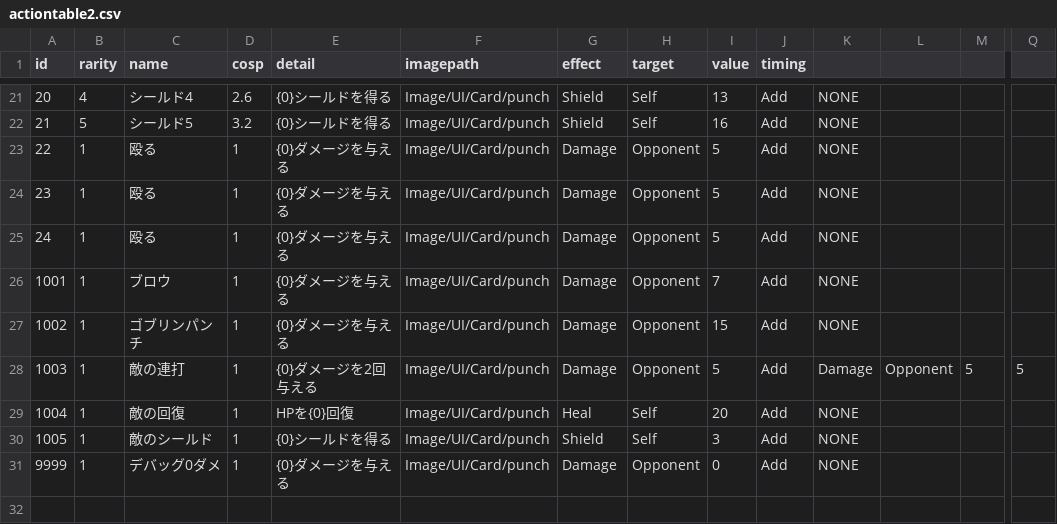
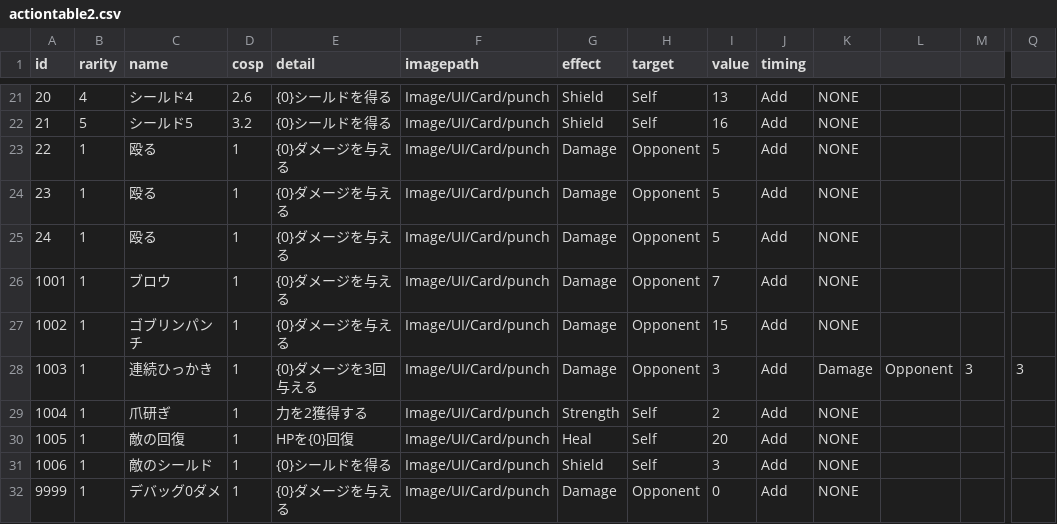
Before and after one commit to yamashita8655/STSLike, a CSV file: Assets/Resources/Csv/actiontable2.csv, drawn as a sheet; only a part is shown, gaps mark what is left out; rows hold the shown columns only; the diff names each change by its address in the sheet, - before the commit and + after, or states it on an @@ line.

```diff
--- a/Assets/Resources/Csv/actiontable2.csv
+++ b/Assets/Resources/Csv/actiontable2.csv
-C28 (name): 敵の連打
+C28 (name): 連続ひっかき
-E28 (detail): {0}ダメージを2回与える
+E28 (detail): {0}ダメージを3回与える
-I28 (value): 5
+I28 (value): 3
-M28: 5
+M28: 3
-Q28: 5
+Q28: 3
-C29 (name): 敵の回復
+C29 (name): 爪研ぎ
-E29 (detail): HPを{0}回復
+E29 (detail): 力を2獲得する
-G29 (effect): Heal
+G29 (effect): Strength
-I29 (value): 20
+I29 (value): 2
-C30 (name): 敵のシールド
+C30 (name): 敵の回復
-E30 (detail): {0}シールドを得る
+E30 (detail): HPを{0}回復
-G30 (effect): Shield
+G30 (effect): Heal
-I30 (value): 3
+I30 (value): 20
+row 31: 1006 | 1 | 敵のシールド | 1 | {0}シールドを得る | Image/UI/Card/punch | Shield | Self | 3 | Add | NONE
```
Also changed, not shown: Assets/Resources/Csv/enemytable.csv, 21 other files.
